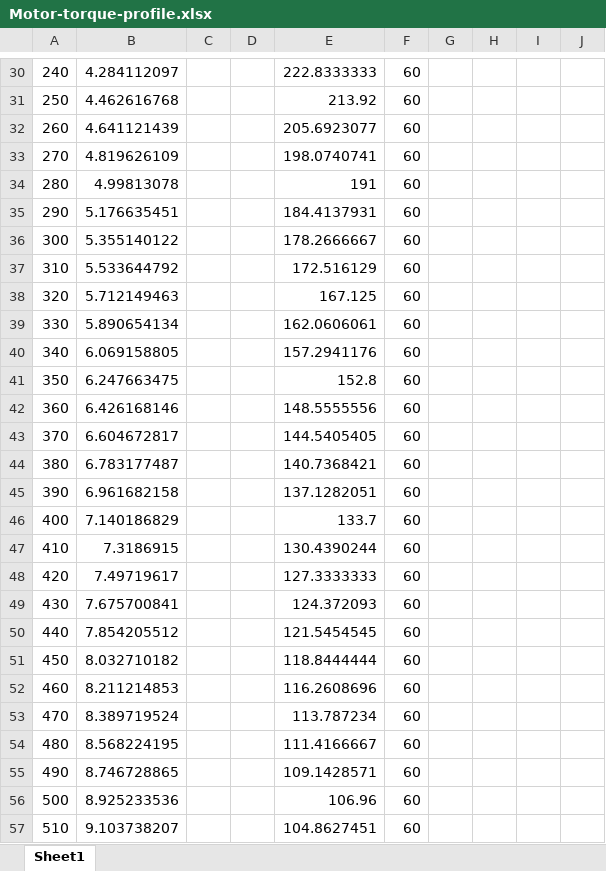
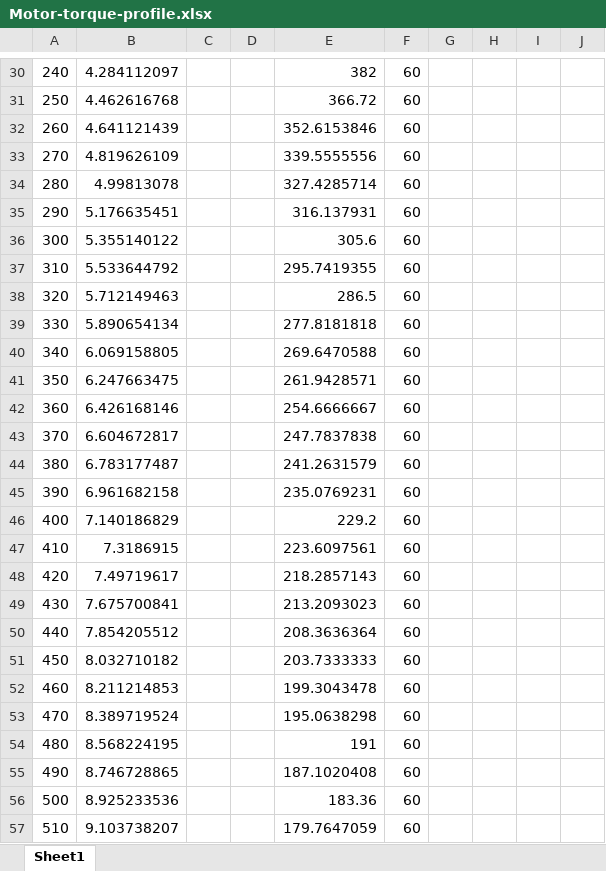
Before and after one commit to RensselaerMotorsport/LapSim, an Excel workbook: documentation/Motor-torque-profile.xlsx, sheet Sheet1, drawn as a sheet; only a part is shown, gaps mark what is left out; values as stored, in another font and other column widths than the file's, no borders; charts and pictures not drawn; the diff covers the shown part only; the diff names each change by its address in the sheet, - before the commit and + after, or states it on an @@ line.

```diff
--- a/documentation/Motor-torque-profile.xlsx (sheet Sheet1)
+++ b/documentation/Motor-torque-profile.xlsx (sheet Sheet1)
-E30: 222.8333333
+E30: 382
-E31: 213.92
+E31: 366.72
-E32: 205.6923077
+E32: 352.6153846
-E33: 198.0740741
+E33: 339.5555556
-E34: 191
+E34: 327.4285714
-E35: 184.4137931
+E35: 316.137931
-E36: 178.2666667
+E36: 305.6
-E37: 172.516129
+E37: 295.7419355
-E38: 167.125
+E38: 286.5
-E39: 162.0606061
+E39: 277.8181818
-E40: 157.2941176
+E40: 269.6470588
-E41: 152.8
+E41: 261.9428571
-E42: 148.5555556
+E42: 254.6666667
-E43: 144.5405405
+E43: 247.7837838
-E44: 140.7368421
+E44: 241.2631579
-E45: 137.1282051
+E45: 235.0769231
-E46: 133.7
+E46: 229.2
-E47: 130.4390244
+E47: 223.6097561
-E48: 127.3333333
+E48: 218.2857143
-E49: 124.372093
+E49: 213.2093023
-E50: 121.5454545
+E50: 208.3636364
-E51: 118.8444444
+E51: 203.7333333
-E52: 116.2608696
+E52: 199.3043478
-E53: 113.787234
+E53: 195.0638298
-E54: 111.4166667
+E54: 191
-E55: 109.1428571
+E55: 187.1020408
-E56: 106.96
+E56: 183.36
-E57: 104.8627451
+E57: 179.7647059
```
Also changed, not shown: 626 edited cells elsewhere in this sheet, charts or pictures, 3 other files.
